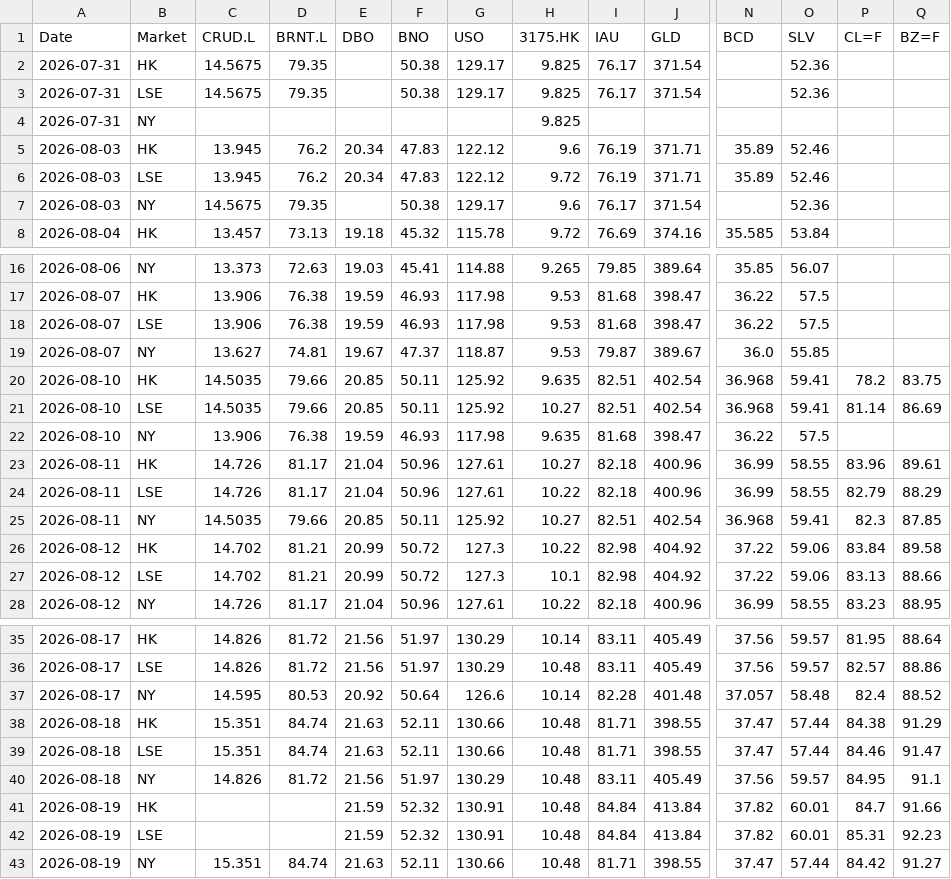
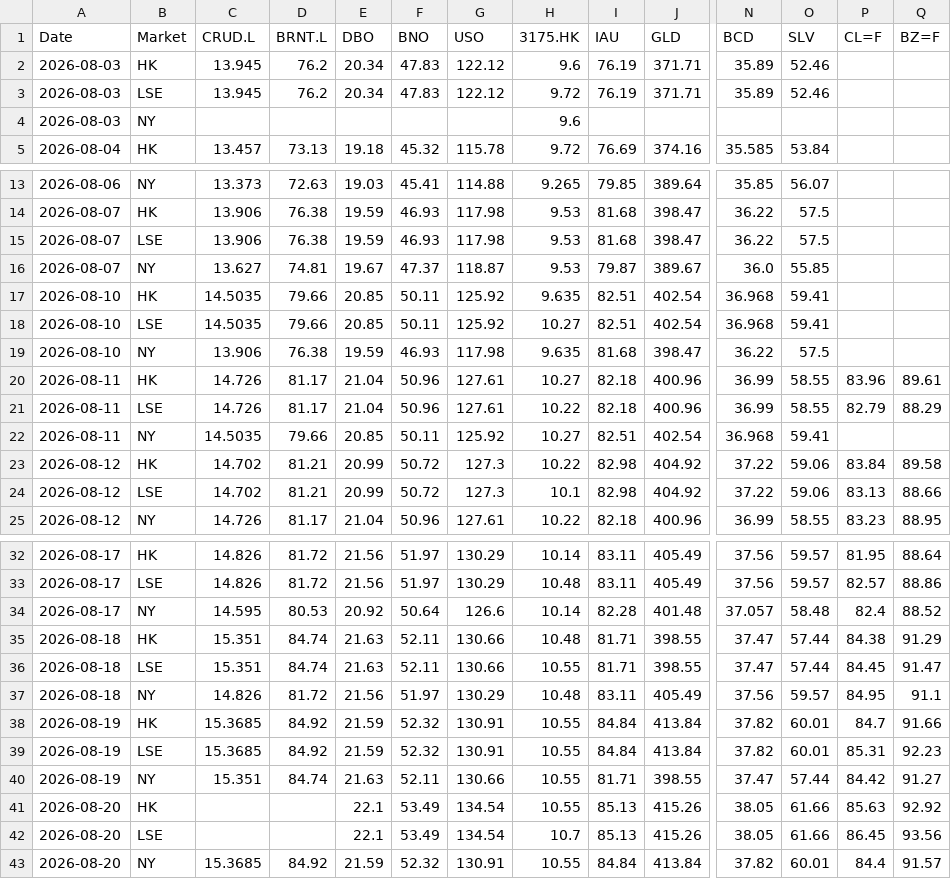
Before and after one commit to shichengchengya-web/iopv, a CSV file: output/qdii_daily_latest.csv, drawn as a sheet; only a part is shown, gaps mark what is left out; removed rows and columns are numbered as before the commit, all else as after; rows hold the shown columns only; the diff names each change by its address in the sheet, - before the commit and + after, or states it on an @@ line.

```diff
--- a/output/qdii_daily_latest.csv
+++ b/output/qdii_daily_latest.csv
-row 2: 2026-07-31 | HK | 14.5675 | 79.35 |  | 50.38 | 129.17 | 9.825 | 76.17 | 371.54 |  | 52.36
-row 3: 2026-07-31 | LSE | 14.5675 | 79.35 |  | 50.38 | 129.17 | 9.825 | 76.17 | 371.54 |  | 52.36
-row 4: 2026-07-31 | NY |  |  |  |  |  | 9.825
-row 7: 2026-08-03 | NY | 14.5675 | 79.35 |  | 50.38 | 129.17 | 9.6 | 76.17 | 371.54 |  | 52.36
+row 4: 2026-08-03 | NY |  |  |  |  |  | 9.6
-P17 (CL=F): 78.2
+P17 (CL=F): (empty)
-Q17 (BZ=F): 83.75
+Q17 (BZ=F): (empty)
-P18 (CL=F): 81.14
+P18 (CL=F): (empty)
-Q18 (BZ=F): 86.69
+Q18 (BZ=F): (empty)
-P22 (CL=F): 82.3
+P22 (CL=F): (empty)
-Q22 (BZ=F): 87.85
+Q22 (BZ=F): (empty)
-H36 (3175.HK): 10.48
+H36 (3175.HK): 10.55
-P36 (CL=F): 84.46
+P36 (CL=F): 84.45
-C38:C39 (CRUD.L): (empty)
+C38:C39 (CRUD.L): 15.3685
-D38:D39 (BRNT.L): (empty)
+D38:D39 (BRNT.L): 84.92
-H38:H40 (3175.HK): 10.48
+H38:H40 (3175.HK): 10.55
+row 41: 2026-08-20 | HK |  |  | 22.1 | 53.49 | 134.54 | 10.55 | 85.13 | 415.26 | 38.05 | 61.66 | 85.63 | 92.92
+row 42: 2026-08-20 | LSE |  |  | 22.1 | 53.49 | 134.54 | 10.7 | 85.13 | 415.26 | 38.05 | 61.66 | 86.45 | 93.56
+row 43: 2026-08-20 | NY | 15.3685 | 84.92 | 21.59 | 52.32 | 130.91 | 10.55 | 84.84 | 413.84 | 37.82 | 60.01 | 84.4 | 91.57
```
